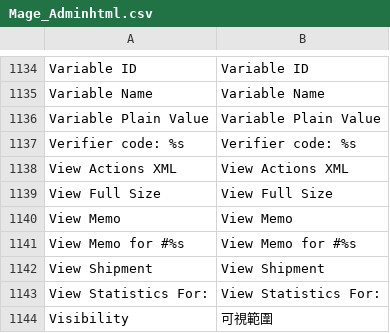
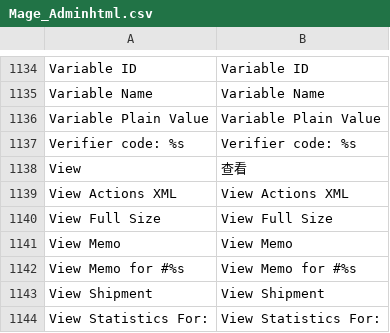
Before and after one commit to gamlinnia/tinyapple, a CSV file: app/locale/zh_TW/Mage_Adminhtml.csv, drawn as a sheet; only a part is shown, gaps mark what is left out; the shorter side is filled out with more unchanged rows.

Commit message:
adminhtml translation

```diff
--- a/app/locale/zh_TW/Mage_Adminhtml.csv
+++ b/app/locale/zh_TW/Mage_Adminhtml.csv
@@ -1137,2 +1137,3 @@
 "Verifier code: %s","Verifier code: %s"
+"View","查看"
 "View Actions XML","View Actions XML"
```
